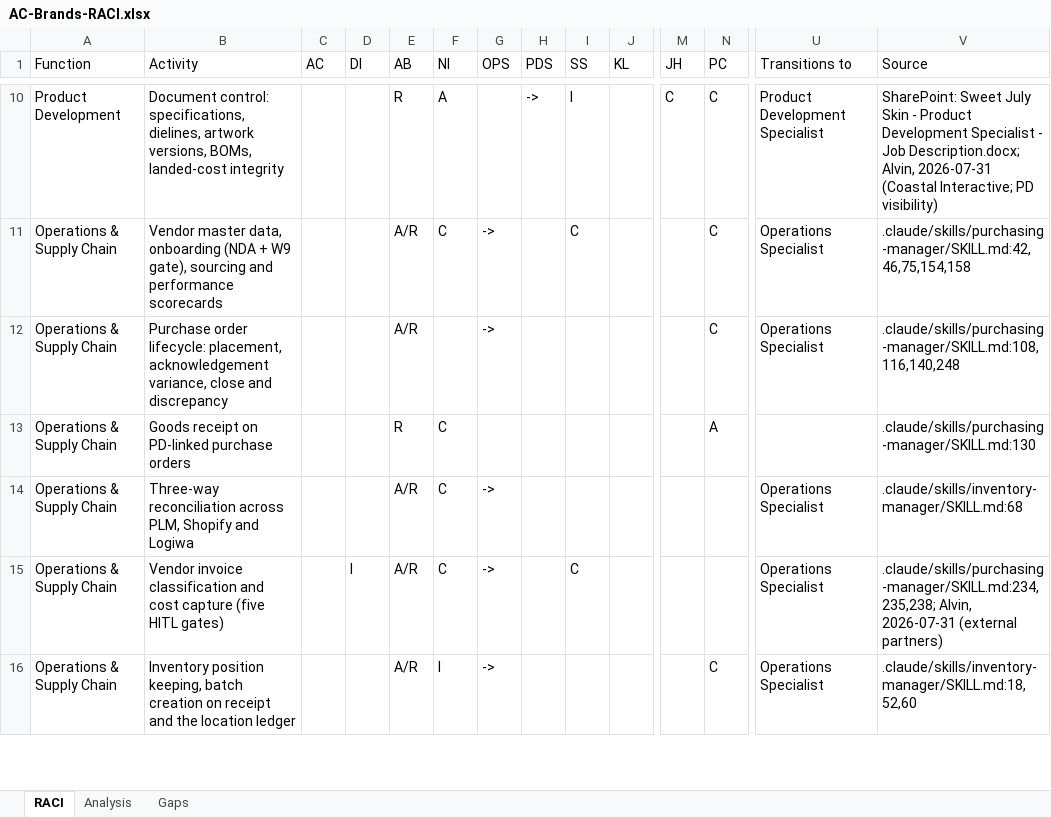
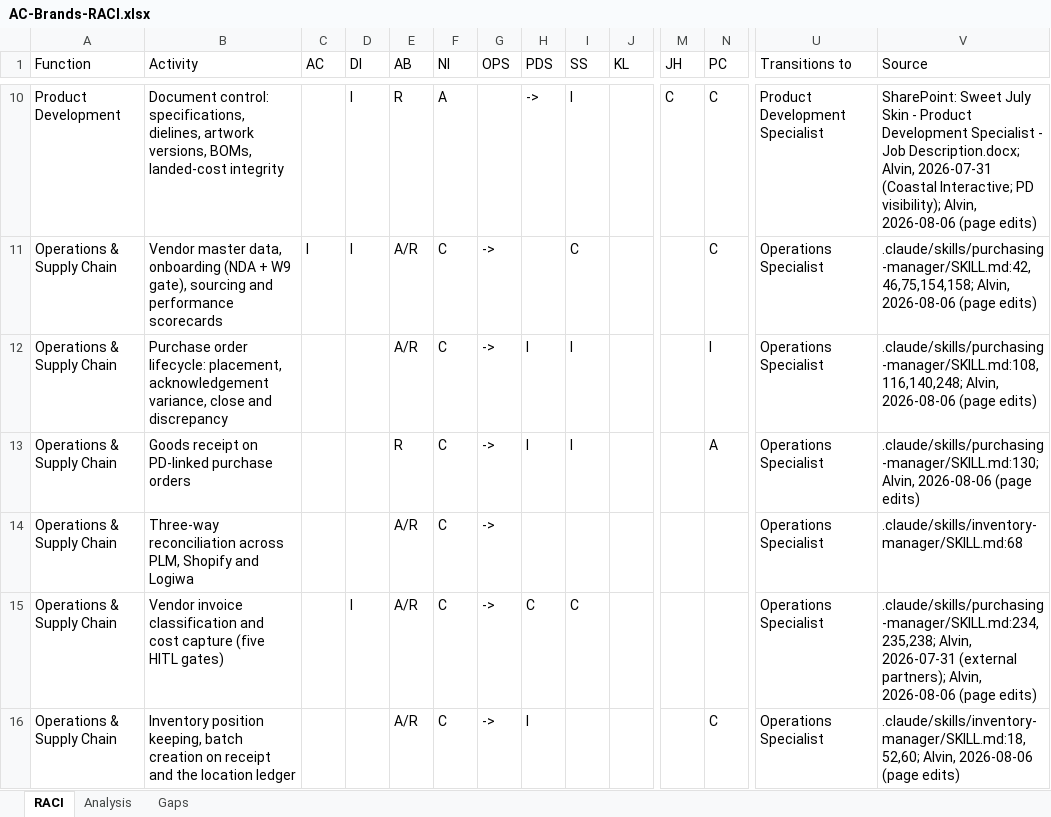
Before and after one commit to SWEETJULY26/SJ-OS, an Excel workbook: deliverables/AC-Brands-RACI.xlsx, sheet RACI, drawn as a sheet; only a part is shown, gaps mark what is left out; values as stored, in another font and other column widths than the file's, no cell formats; the diff covers the shown part only; the diff names each change by its address in the sheet, - before the commit and + after, or states it on an @@ line.

```diff
--- a/deliverables/AC-Brands-RACI.xlsx (sheet RACI)
+++ b/deliverables/AC-Brands-RACI.xlsx (sheet RACI)
-D10:D11 (DI): (empty)
+D10:D11 (DI): I
-V10 (Source): …Interactive; PD visibility)
+V10 (Source): …Interactive; PD visibility); Alvin, 2026-08-06 (page edits)
-C11 (AC): (empty)
+C11 (AC): I
-V11 (Source): .claude/skills/purchasing-manager/SKILL.md:42,46,75,154,158
+V11 (Source): .claude/skills/purchasing-manager/SKILL.md:42,46,75,154,158; Alvin, 2026-08-06 (page edits)
-F12 (NI): (empty)
+F12 (NI): C
-H12:H13 (PDS): (empty)
+H12:H13 (PDS): I
-I12:I13 (SS): (empty)
+I12:I13 (SS): I
-N12 (PC): C
+N12 (PC): I
-V12 (Source): .claude/skills/purchasing-manager/SKILL.md:108,116,140,248
+V12 (Source): .claude/skills/purchasing-manager/SKILL.md:108,116,140,248; Alvin, 2026-08-06 (page edits)
-G13 (OPS): (empty)
+G13 (OPS): ->
-U13 (Transitions to): (empty)
+U13 (Transitions to): Operations Specialist
-V13 (Source): .claude/skills/purchasing-manager/SKILL.md:130
+V13 (Source): .claude/skills/purchasing-manager/SKILL.md:130; Alvin, 2026-08-06 (page edits)
-H15 (PDS): (empty)
+H15 (PDS): C
-V15 (Source): …2026-07-31 (external partners)
+V15 (Source): …2026-07-31 (external partners); Alvin, 2026-08-06 (page edits)
-F16 (NI): I
+F16 (NI): C
-H16 (PDS): (empty)
+H16 (PDS): I
-V16 (Source): .claude/skills/inventory-manager/SKILL.md:18,52,60
+V16 (Source): .claude/skills/inventory-manager/SKILL.md:18,52,60; Alvin, 2026-08-06 (page edits)
```
Also changed, not shown: 8 removed rows and 406 edited cells elsewhere in this sheet, sheet Analysis, cell formats, 7 other files.
